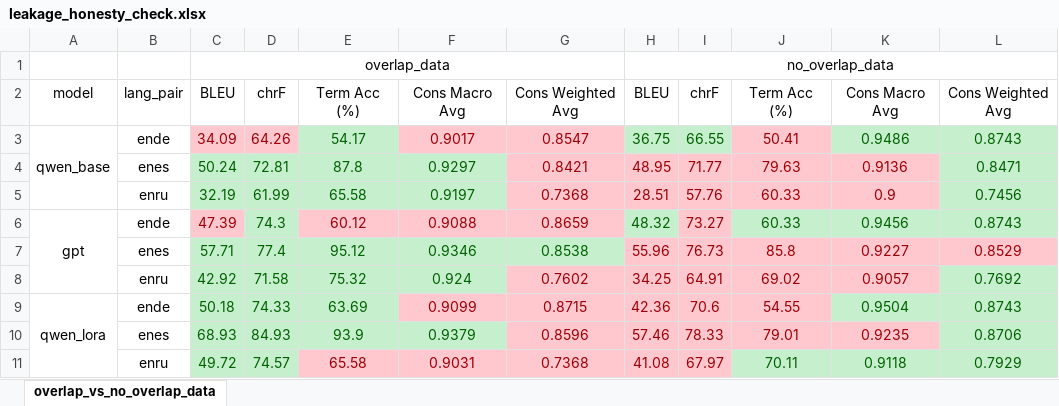
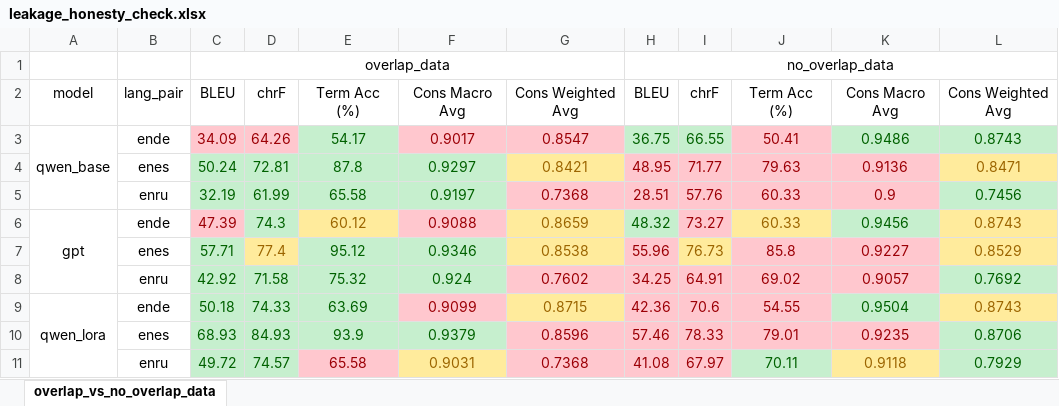
Before and after one commit to vnpnko/terminology-translation, an Excel workbook: experiments/04_lora_finetuning/report/leakage_honesty_check.xlsx, sheet overlap_vs_no_overlap_data, drawn as a sheet; values as stored, in another font and other column widths than the file's, no borders; the diff names each change by its address in the sheet, - before the commit and + after, or states it on an @@ line.

```diff
--- a/experiments/04_lora_finetuning/report/leakage_honesty_check.xlsx (sheet overlap_vs_no_overlap_data)
+++ b/experiments/04_lora_finetuning/report/leakage_honesty_check.xlsx (sheet overlap_vs_no_overlap_data)
@@ G4 fill: #FFC7CE → #FFEB9C, text colour: #9C0006 → #9C6500 @@
@@ L4 fill: #C6EFCE → #FFEB9C, text colour: #006100 → #9C6500 @@
@@ E6 fill: #FFC7CE → #FFEB9C, text colour: #9C0006 → #9C6500 @@
@@ G6 fill: #FFC7CE → #FFEB9C, text colour: #9C0006 → #9C6500 @@
@@ J6 fill: #C6EFCE → #FFEB9C, text colour: #006100 → #9C6500 @@
@@ L6 fill: #C6EFCE → #FFEB9C, text colour: #006100 → #9C6500 @@
@@ D7 fill: #C6EFCE → #FFEB9C, text colour: #006100 → #9C6500 @@
@@ G7 fill: #C6EFCE → #FFEB9C, text colour: #006100 → #9C6500 @@
@@ I7 fill: #FFC7CE → #FFEB9C, text colour: #9C0006 → #9C6500 @@
@@ L7 fill: #FFC7CE → #FFEB9C, text colour: #9C0006 → #9C6500 @@
@@ G9 fill: #FFC7CE → #FFEB9C, text colour: #9C0006 → #9C6500 @@
@@ L9 fill: #C6EFCE → #FFEB9C, text colour: #006100 → #9C6500 @@
@@ F11 fill: #FFC7CE → #FFEB9C, text colour: #9C0006 → #9C6500 @@
@@ K11 fill: #C6EFCE → #FFEB9C, text colour: #006100 → #9C6500 @@
```
Also changed, not shown: experiments/02_term_expansion_by_language_pair/report/dev_v1_cleaned_language_comparison.xlsx, experiments/02_term_expansion_by_language_pair/report/dev_v1_proper_term_across_languages.xlsx, 22 other files.
